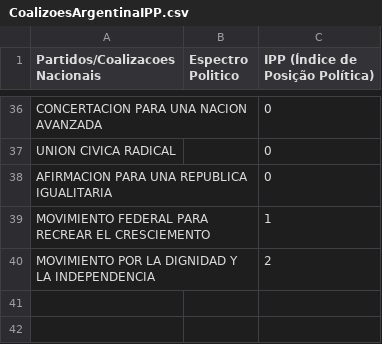
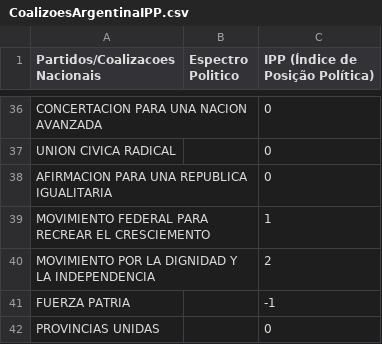
Before and after one commit to quintellabernardo/nucleo_macro_2025_2, a CSV file: data/CoalizoesArgentinaIPP.csv, drawn as a sheet; only a part is shown, gaps mark what is left out; the diff names each change by its address in the sheet, - before the commit and + after, or states it on an @@ line.

Commit message:
atualizando com IPP 2025 Argentina

```diff
--- a/data/CoalizoesArgentinaIPP.csv
+++ b/data/CoalizoesArgentinaIPP.csv
+row 41: FUERZA PATRIA |  | -1
+row 42: PROVINCIAS UNIDAS |  | 0
```
Also changed, not shown: 1 other file.
